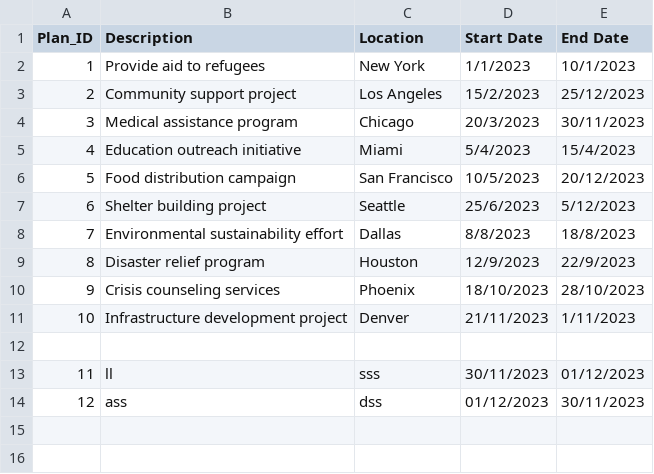
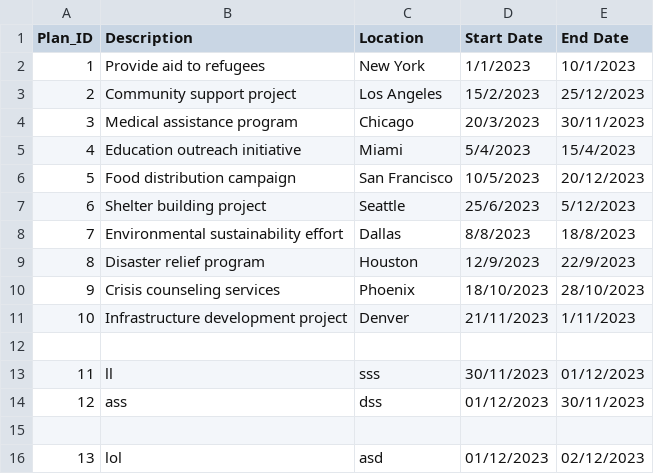
Before and after one commit to devangovind/intro-programming, a CSV file: files/plan_file.csv, drawn as a sheet.

```diff
--- a/files/plan_file.csv
+++ b/files/plan_file.csv
@@ -14 +14,3 @@ Plan_ID,Description,Location,Start Date,End Date
 12,ass,dss,01/12/2023,30/11/2023
+
+13,lol,asd,01/12/2023,02/12/2023
```
Also changed, not shown: 1 other file.
